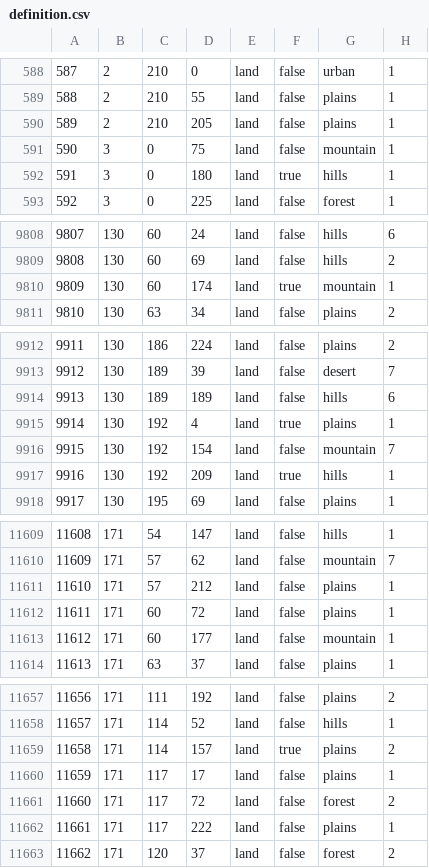
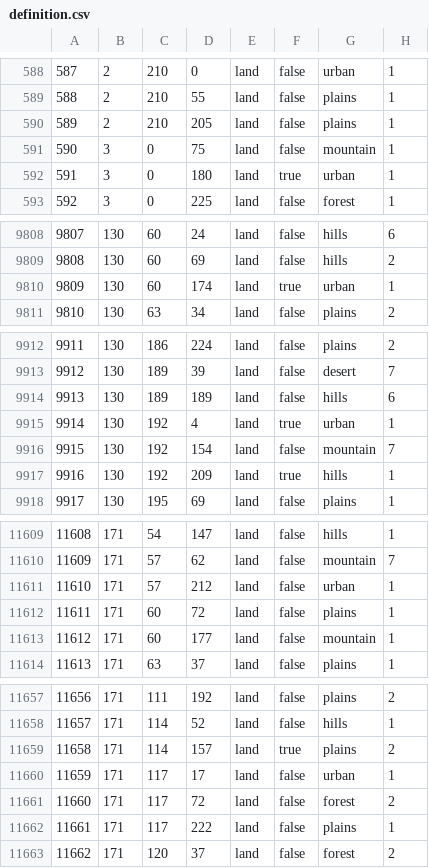
Before and after one commit to NuclearBlizzard/TMITHC, a CSV file: tmithc/map/definition.csv, drawn as a sheet; only a part is shown, gaps mark what is left out; the diff covers the shown part only.

```diff
--- a/tmithc/map/definition.csv
+++ b/tmithc/map/definition.csv
@@ -591,3 +591,3 @@
 590;3;0;75;land;false;mountain;1
-591;3;0;180;land;true;hills;1
+591;3;0;180;land;true;urban;1
 592;3;0;225;land;false;forest;1
@@ -9809,3 +9809,3 @@
 9808;130;60;69;land;false;hills;2
-9809;130;60;174;land;true;mountain;1
+9809;130;60;174;land;true;urban;1
 9810;130;63;34;land;false;plains;2
@@ -9914,3 +9914,3 @@
 9913;130;189;189;land;false;hills;6
-9914;130;192;4;land;true;plains;1
+9914;130;192;4;land;true;urban;1
 9915;130;192;154;land;false;mountain;7
@@ -11610,3 +11610,3 @@
 11609;171;57;62;land;false;mountain;7
-11610;171;57;212;land;false;plains;1
+11610;171;57;212;land;false;urban;1
 11611;171;60;72;land;false;plains;1
@@ -11659,3 +11659,3 @@
 11658;171;114;157;land;true;plains;2
-11659;171;117;17;land;false;plains;1
+11659;171;117;17;land;false;urban;1
 11660;171;117;72;land;false;forest;2
```
Also changed, not shown: 1 edited cell elsewhere in this file, 17 other files.
